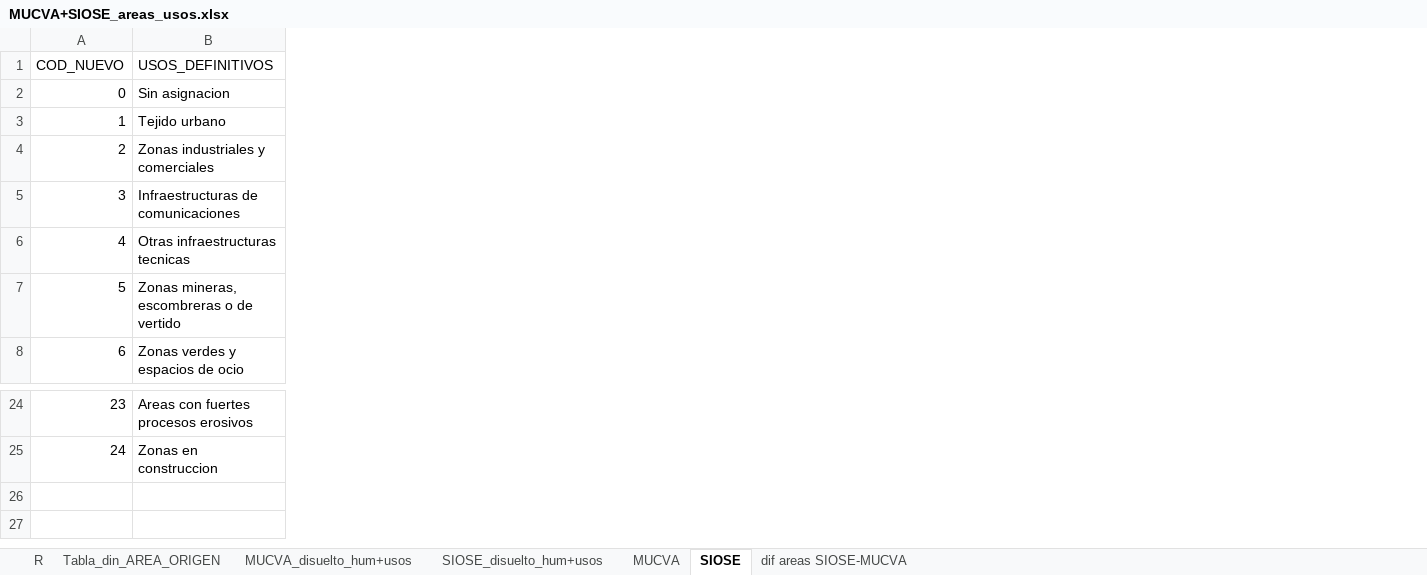
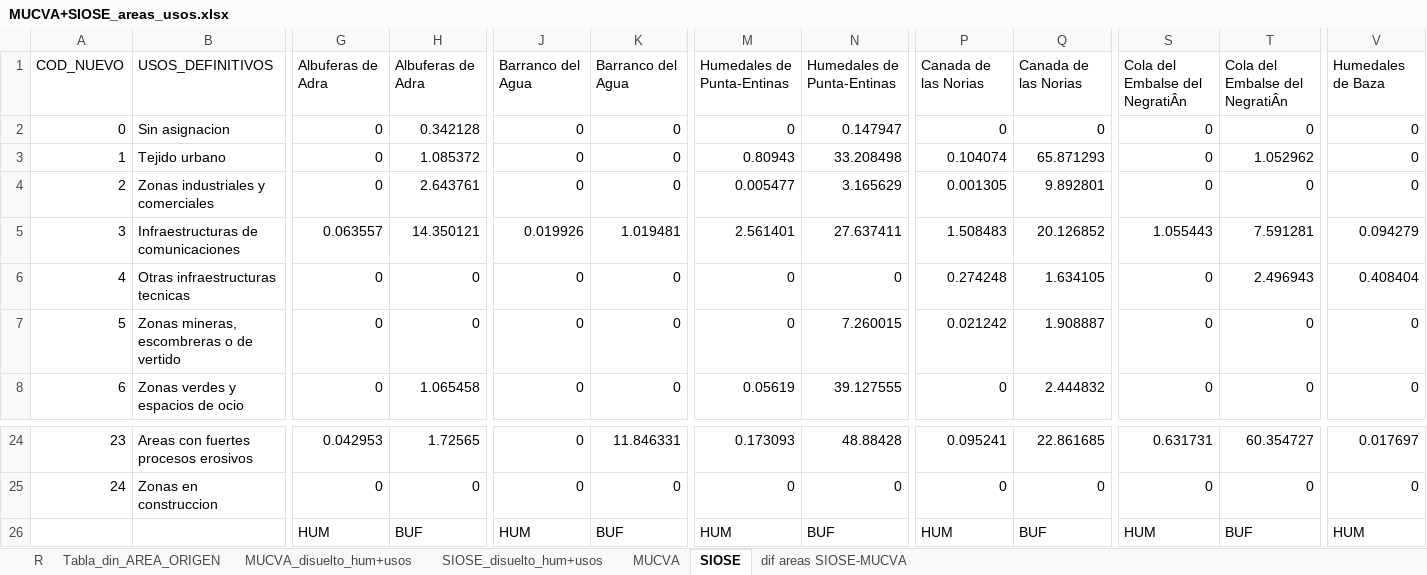
Before and after one commit to alba-linares/rTFM, an Excel workbook: Excel/MUCVA+SIOSE_areas_usos.xlsx, sheet SIOSE, drawn as a sheet; only a part is shown, gaps mark what is left out; values as stored, in another font and other column widths than the file's, no borders; rows hold the shown columns only; the diff covers the shown part only; the diff names each change by its address in the sheet, - before the commit and + after, or states it on an @@ line.

Commit message:
he recogido y preparado los datos de areas para solo humedal y solo buffer, ademas, tambien he avanzado un poco en el script de areas y he añadido anotaciones propias

```diff
--- a/Excel/MUCVA+SIOSE_areas_usos.xlsx (sheet SIOSE)
+++ b/Excel/MUCVA+SIOSE_areas_usos.xlsx (sheet SIOSE)
+column G, rows 1-8: Albuferas de Adra | 0 | 0 | 0 | 0.063557 | 0 | 0 | 0; rows 24-25: 0.042953 | 0
+column H, rows 1-8: Albuferas de Adra | 0.342128 | 1.085372 | 2.643761 | 14.350121 | 0 | 0 | 1.065458; rows 24-25: 1.72565 | 0
+column J, rows 1-8: Barranco del Agua | 0 | 0 | 0 | 0.019926 | 0 | 0 | 0; rows 24-25: 0 | 0
+column K, rows 1-8: Barranco del Agua | 0 | 0 | 0 | 1.019481 | 0 | 0 | 0; rows 24-25: 11.846331 | 0
+column M, rows 1-8: Humedales de Punta-Entinas | 0 | 0.80943 | 0.005477 | 2.561401 | 0 | 0 | 0.05619; rows 24-25: 0.173093 | 0
+column N, rows 1-8: Humedales de Punta-Entinas | 0.147947 | 33.208498 | 3.165629 | 27.637411 | 0 | 7.260015 | 39.127555; rows 24-25: 48.88428 | 0
+column P, rows 1-8: Canada de las Norias | 0 | 0.104074 | 0.001305 | 1.508483 | 0.274248 | 0.021242 | 0; rows 24-25: 0.095241 | 0
+column Q, rows 1-8: Canada de las Norias | 0 | 65.871293 | 9.892801 | 20.126852 | 1.634105 | 1.908887 | 2.444832; rows 24-25: 22.861685 | 0
+column S, rows 1-8: Cola del Embalse del NegratiÂn | 0 | 0 | 0 | 1.055443 | 0 | 0 | 0; rows 24-25: 0.631731 | 0
+column T, rows 1-8: Cola del Embalse del NegratiÂn | 0 | 1.052962 | 0 | 7.591281 | 2.496943 | 0 | 0; rows 24-25: 60.354727 | 0
+column V, rows 1-8: Humedales de Baza | 0 | 0 | 0 | 0.094279 | 0.408404 | 0 | 0; rows 24-25: 0.017697 | 0
+row 26:  |  | HUM | BUF | HUM | BUF | HUM | BUF | HUM | BUF | HUM | BUF | HUM
```
Also changed, not shown: 13 added columns elsewhere in this sheet, sheet SIOSE_disuelto_hum+usos, sheet MUCVA_disuelto_hum+usos, sheet dif areas SIOSE-MUCVA, sheet MUCVA, sheet R, formulas that keep their value, 19 other files.
